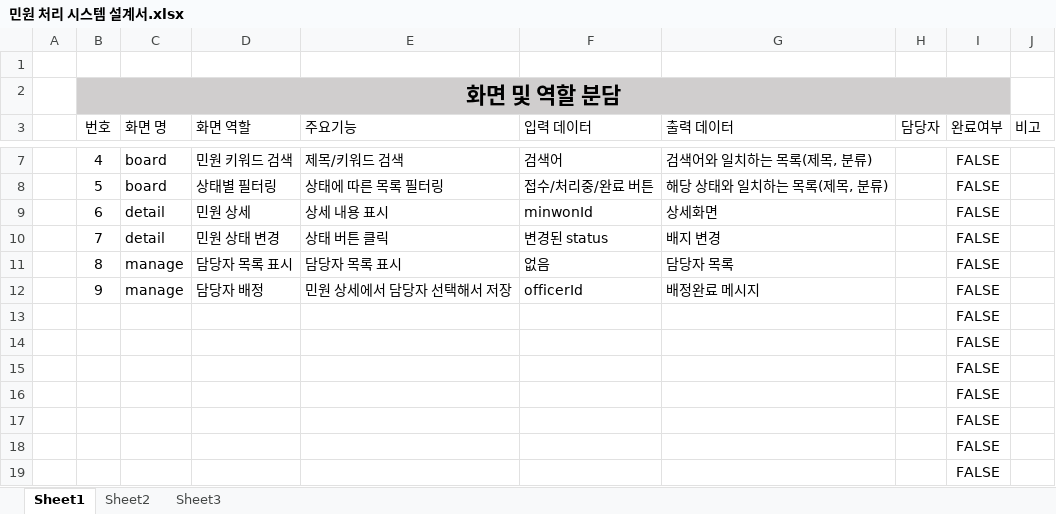
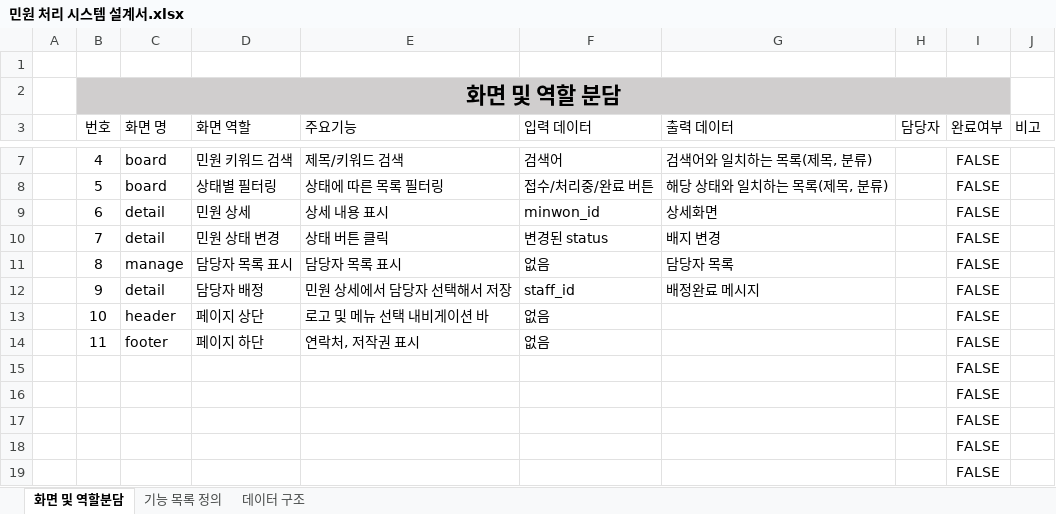
Before and after one commit to mingundev12/localservice24, an Excel workbook: 민원 처리 시스템 설계서.xlsx, sheet 화면 및 역할분담, drawn as a sheet; only a part is shown, gaps mark what is left out; values as stored, in another font and other column widths than the file's, no borders; removed rows and columns are numbered as before the commit, all else as after; the diff names each change by its address in the sheet, - before the commit and + after, or states it on an @@ line.

```diff
--- a/민원 처리 시스템 설계서.xlsx (sheet 화면 및 역할분담)
+++ b/민원 처리 시스템 설계서.xlsx (sheet 화면 및 역할분담)
-sheet tab: Sheet1
+sheet tab: 화면 및 역할분담
-sheet tab: Sheet2
+sheet tab: 기능 목록 정의
-sheet tab: Sheet3
+sheet tab: 데이터 구조
-F9 (입력 데이터): minwonId
+F9 (입력 데이터): minwon_id
-C12 (화면 명): manage
+C12 (화면 명): detail
-F12 (입력 데이터): officerId
+F12 (입력 데이터): staff_id
-row 13:  |  |  |  |  |  |  |  | FALSE
-row 14:  |  |  |  |  |  |  |  | FALSE
+row 13:  | 10 | header | 페이지 상단 | 로고 및 메뉴 선택 내비게이션 바 | 없음 |  |  | FALSE
+row 14:  | 11 | footer | 페이지 하단 | 연락처, 저작권 표시 | 없음 |  |  | FALSE
```
Also changed, not shown: sheet 기능 목록 정의, sheet 데이터 구조.
